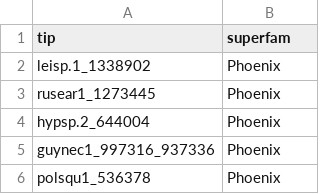
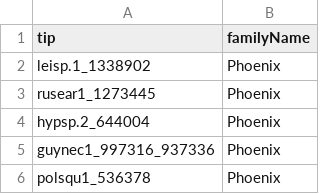
Before and after one commit to FungAGE/starbase, a TSV file: src/data/superfam-clades.tsv, drawn as a sheet; only a part is shown.

```diff
--- a/src/data/superfam-clades.tsv
+++ b/src/data/superfam-clades.tsv
@@ -1,2 +1,2 @@
-tip	superfam
+tip	familyName
 leisp.1_1338902	Phoenix
```
Also changed, not shown: 3 other files.
